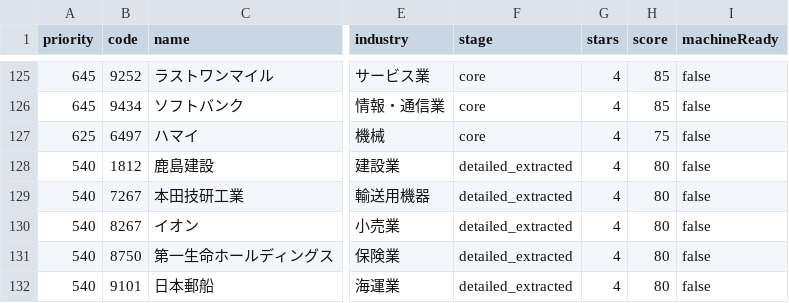
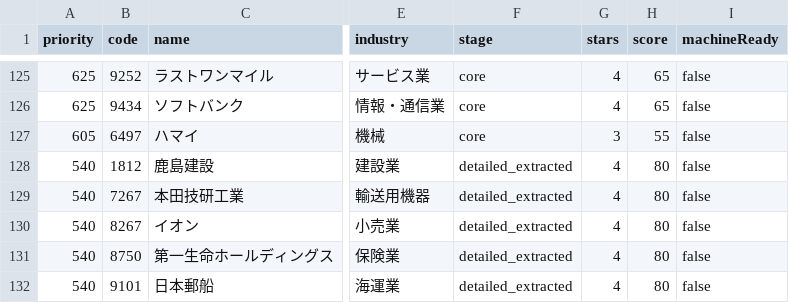
Before and after one commit to M-Osugi1230/chu-kei, a CSV file: operations/production-quality/production-readiness-queue-v1.csv, drawn as a sheet; only a part is shown, gaps mark what is left out; the diff covers the shown part only; the diff names each change by its address in the sheet, - before the commit and + after, or states it on an @@ line.

```diff
--- a/operations/production-quality/production-readiness-queue-v1.csv
+++ b/operations/production-quality/production-readiness-queue-v1.csv
-A125:A126 (priority): 645
+A125:A126 (priority): 625
-H125:H126 (score): 85
+H125:H126 (score): 65
-A127 (priority): 625
+A127 (priority): 605
-G127 (stars): 4
+G127 (stars): 3
-H127 (score): 75
+H127 (score): 55
```
Also changed, not shown: 2 added rows, 2 removed rows and 58 edited cells elsewhere in this file, 49 other files.
